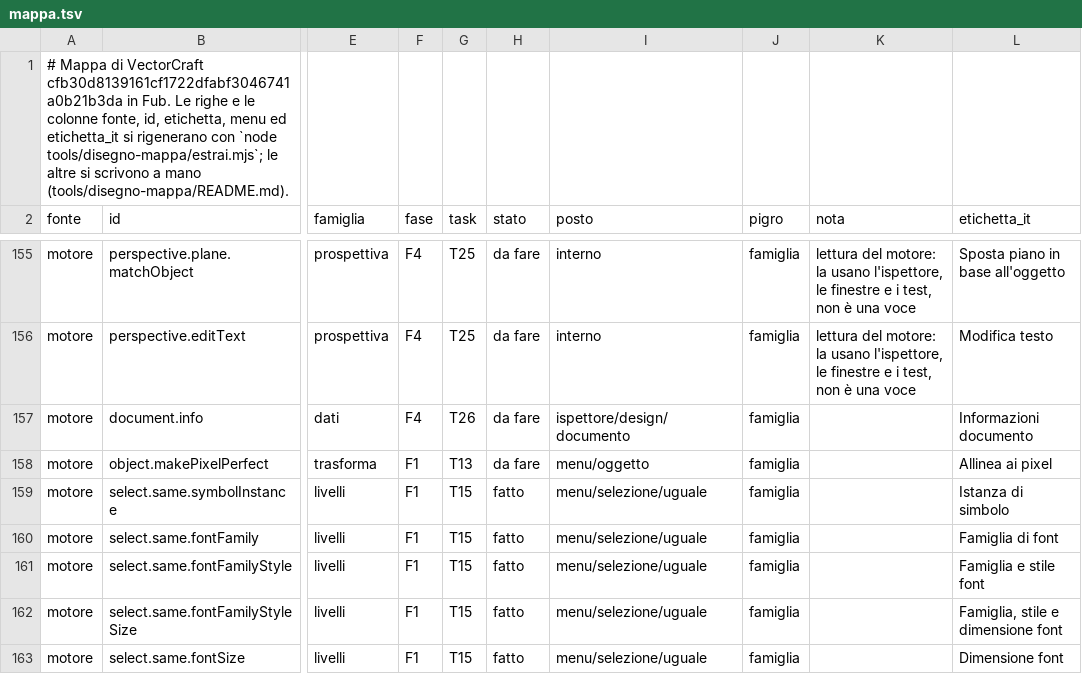
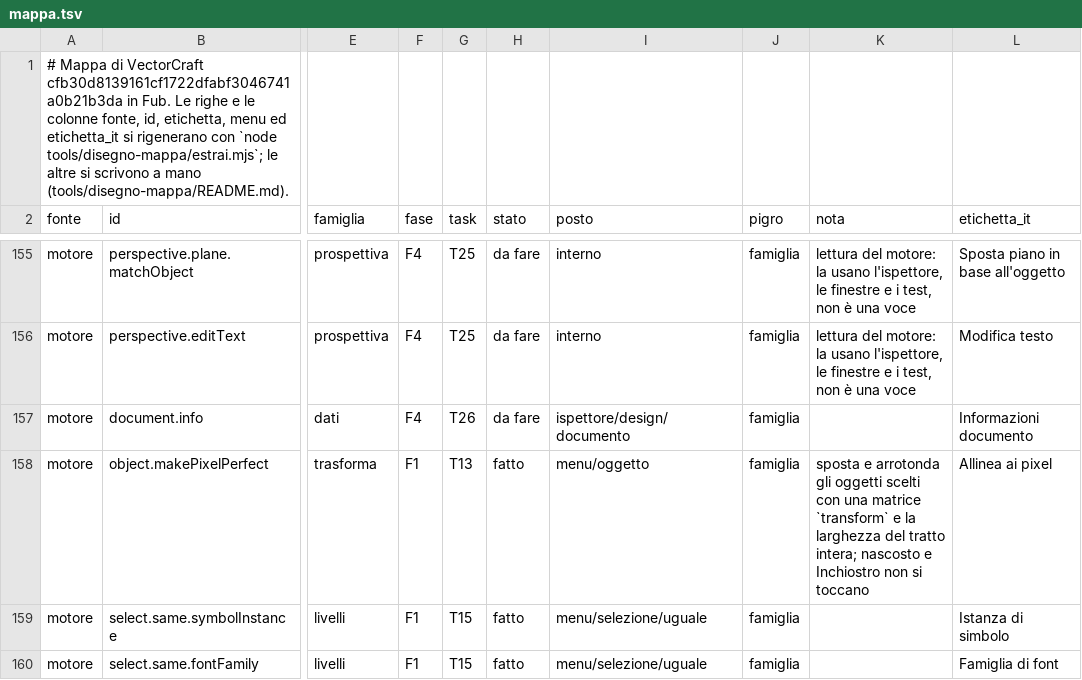
Before and after one commit to Fubeo/Fub, a TSV file: crates/fub-disegno/mappa.tsv, drawn as a sheet; only a part is shown, gaps mark what is left out; the shorter side is filled out with more unchanged rows; the diff names each change by its address in the sheet, - before the commit and + after, or states it on an @@ line.

Commit message:
feat(trasforma): Rendi perfetto al pixel sposta gli oggetti scelti sulla griglia

```diff
--- a/crates/fub-disegno/mappa.tsv
+++ b/crates/fub-disegno/mappa.tsv
-H158 (stato): da fare
+H158 (stato): fatto
-K158 (nota): (empty)
+K158 (nota): sposta e arrotonda gli oggetti scelti con una matrice `transform` e la larghezza del tratto intera; nascosto e Inchiostro non si toccano
```
Also changed, not shown: 16 other files.
